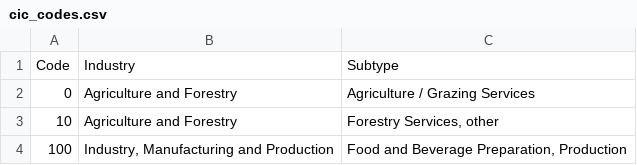
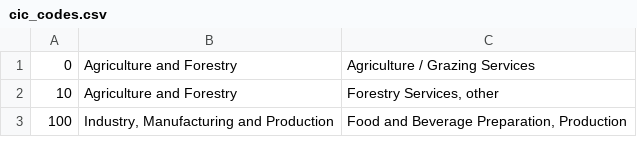
Before and after one commit to codeforamerica/opencounter, a CSV file: app/assets/csv/cic_codes.csv, drawn as a sheet; only a part is shown; the diff names each change by its address in the sheet, - before the commit and + after, or states it on an @@ line.

```diff
--- a/app/assets/csv/cic_codes.csv
+++ b/app/assets/csv/cic_codes.csv
-row 1: Code | Industry | Subtype
```
Also changed, not shown: app/assets/csv/sic_codes.csv.
